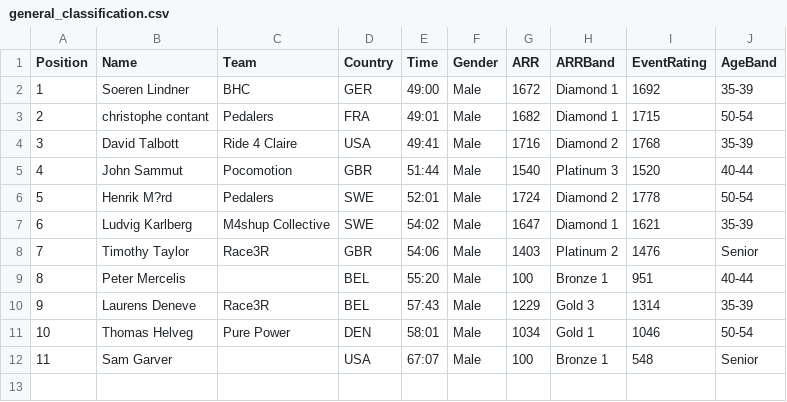
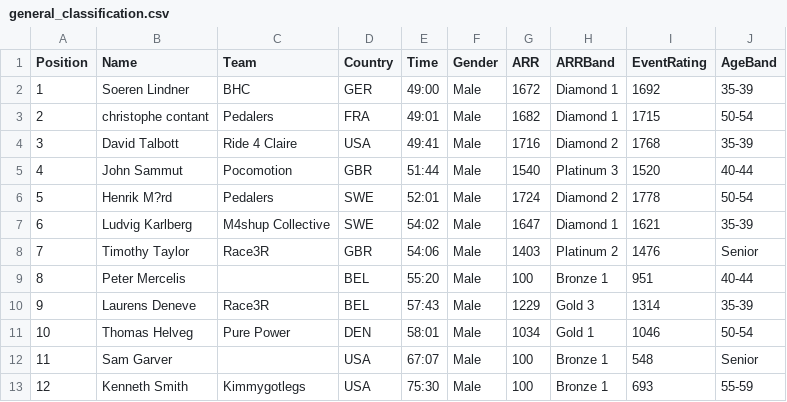
Before and after one commit to gloscherrybomb/ChaosRacing, a CSV file: general_classification/general_classification.csv, drawn as a sheet.

Commit message:
Update general classification [2025-12-03 22:25:54]

```diff
--- a/general_classification/general_classification.csv
+++ b/general_classification/general_classification.csv
@@ -12 +12,2 @@ Position,Name,Team,Country,Time,Gender,ARR,ARRBand,EventRating,AgeBand
 11,Sam Garver,,USA,67:07,Male,100,Bronze 1,548,Senior
+12,Kenneth Smith,Kimmygotlegs,USA,75:30,Male,100,Bronze 1,693,55-59
```
